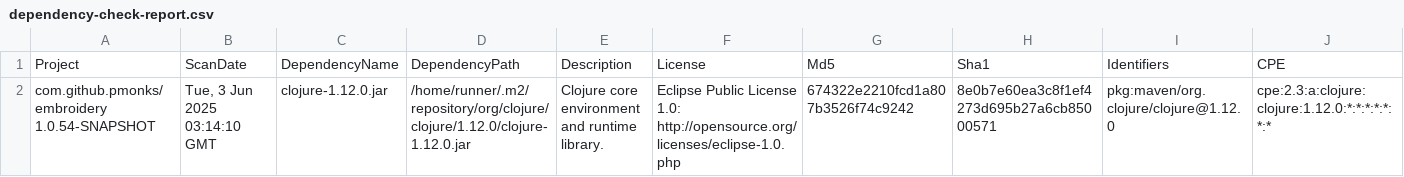
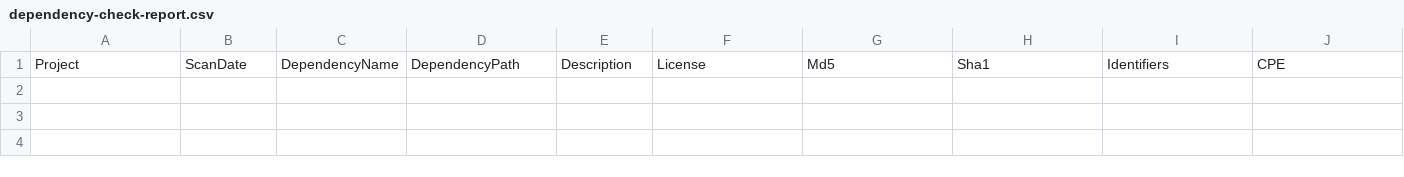
Before and after one commit to pmonks/embroidery, a CSV file: nvd/dependency-check-report.csv, drawn as a sheet; only a part is shown; rows hold the shown columns only; the diff names each change by its address in the sheet, - before the commit and + after, or states it on an @@ line.

```diff
--- a/nvd/dependency-check-report.csv
+++ b/nvd/dependency-check-report.csv
-row 2: com.github.pmonks/embroidery 1.0.54-SNAPSHOT | Tue, 3 Jun 2025 03:14:10 GMT | clojure-1.12.0.jar | /home/runner/.m2/repository/org/clojure/clojure/1.12.0/clojure-1.12.0.jar | Clojure core environment and runtime library. | Eclipse Public License 1.0: http://opensource.org/licenses/eclipse-1.0.php | 674322e2210fcd1a807b3526f74c9242 | 8e0b7e60ea3c8f1ef4273d695b27a6cb85000571 | pkg:maven/org.clojure/clojure@1.12.0 | cpe:2.3:a:clojure:clojure:1.12.0:*:*:*:*:*:*:*
```
Also changed, not shown: 8 other files.
